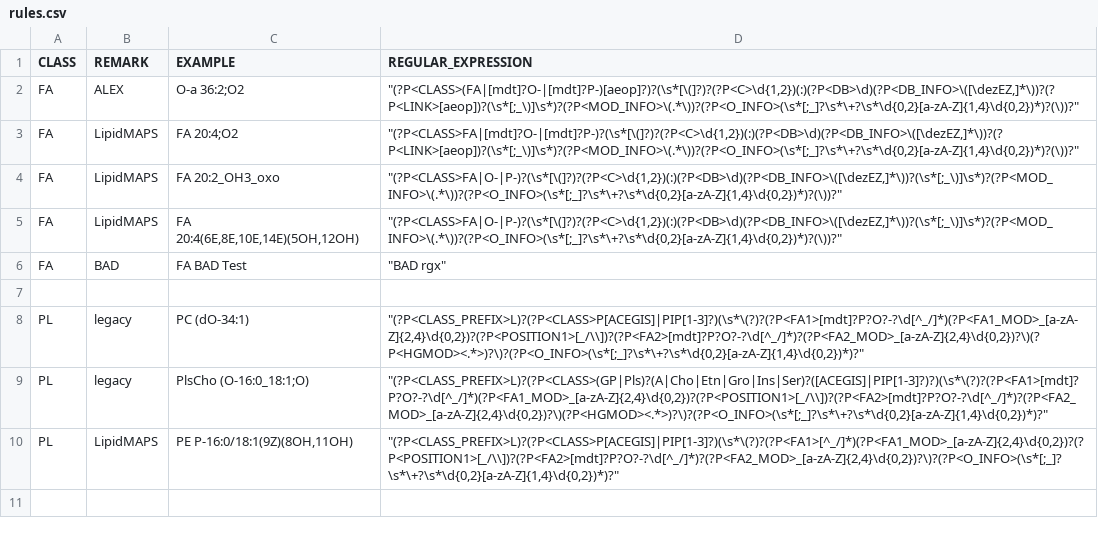
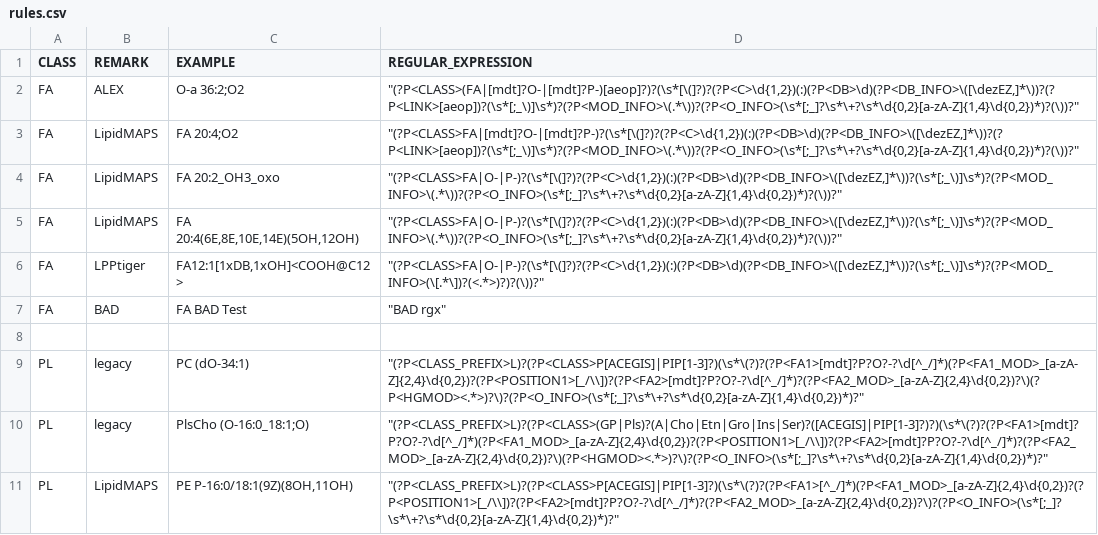
Before and after one commit to SysMedOs/LipidLynxX, a CSV file: epilion/configurations/rules.csv, drawn as a sheet; only a part is shown; the shorter side is filled out with more unchanged rows; the diff names each change by its address in the sheet, - before the commit and + after, or states it on an @@ line.

Commit message:
Add support for LPPtiger abbreviations, bug fix for other Lipid abbreviations.

```diff
--- a/epilion/configurations/rules.csv
+++ b/epilion/configurations/rules.csv
+row 6: FA | LPPtiger | FA12:1[1xDB,1xOH]<COOH@C12> | "(?P<CLASS>FA|O-|P-)?(\s*[\(]?)?(?P<C>\d{1,2})(:)(?P<DB>\d)(?P<DB_INFO>\([\dezEZ,]*\))?(\s*[;_\)]\s*)?(?P<MOD_INFO>(\[.*\])?(<.*>)?)?(\))?"
```
Also changed, not shown: 5 other files.
